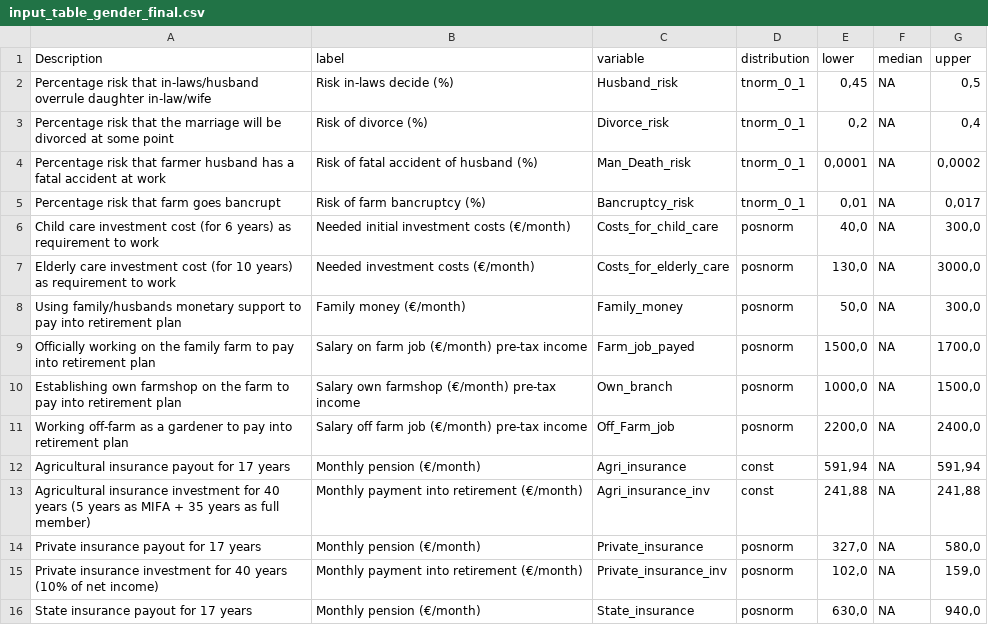
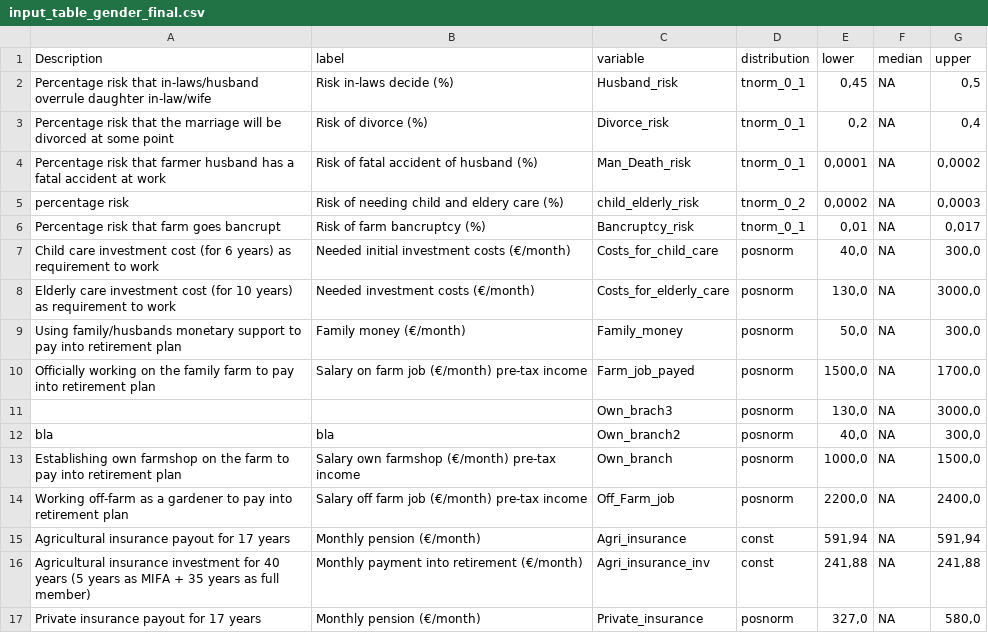
Before and after one commit to AlexandraKrause/DecisionAnalysis, a CSV file: input_table_gender_final.csv, drawn as a sheet; only a part is shown; the shorter side is filled out with more unchanged rows; the diff names each change by its address in the sheet, - before the commit and + after, or states it on an @@ line.

```diff
--- a/input_table_gender_final.csv
+++ b/input_table_gender_final.csv
+row 5: percentage risk | Risk of needing child and eldery care (%) | child_elderly_risk | tnorm_0_2 | 0,0002 | NA | 0,0003
+row 11:  |  | Own_brach3 | posnorm | 130,0 | NA | 3000,0
+row 12: bla | bla | Own_branch2 | posnorm | 40,0 | NA | 300,0
```
Also changed, not shown: 3 other files.
